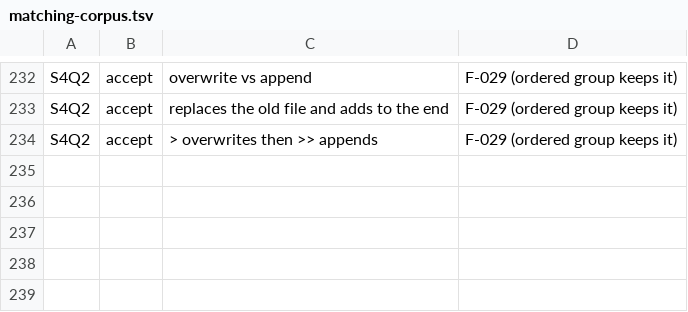
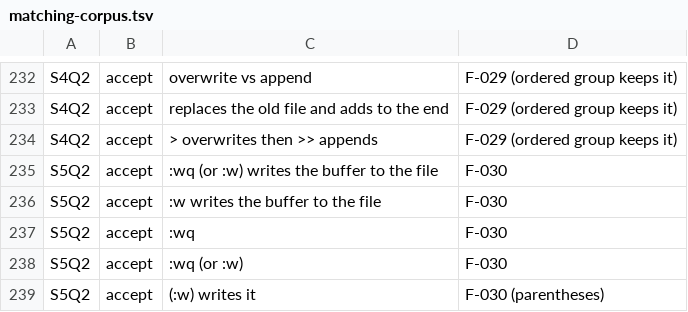
Before and after one commit to jefahnierocks/shelltutor, a TSV file: scripts/matching-corpus.tsv, drawn as a sheet; only a part is shown, gaps mark what is left out.

Commit message:
fix(recall): parentheses and semicolons normalised; Stage 5 Q2 forms (F-030)
normalize_answer also deletes ( ) and ;, not colons, so :w, :wq and :q!
survive. Stage 5 Q2's group gains :wq, writes, write it, save and saves.
Four accept rows join the corpus (:wq (or :w) writes the buffer to the
file, :w writes the buffer to the file, :wq, :wq (or :w)); FF-011 failed
on three of them before the change. Source: audit/2026-11-09/
walkthroughs.md round 5 (F-030); amendment A10.

```diff
--- a/scripts/matching-corpus.tsv
+++ b/scripts/matching-corpus.tsv
@@ -234 +234,6 @@ S4Q2	accept	replaces the old file and adds to the end	F-029 (ordered group keeps
 S4Q2	accept	> overwrites then >> appends	F-029 (ordered group keeps it)
+S5Q2	accept	:wq (or :w) writes the buffer to the file	F-030
+S5Q2	accept	:w writes the buffer to the file	F-030
+S5Q2	accept	:wq	F-030
+S5Q2	accept	:wq (or :w)	F-030
+S5Q2	accept	(:w) writes it	F-030 (parentheses)
```
Also changed, not shown: 1 other file.
